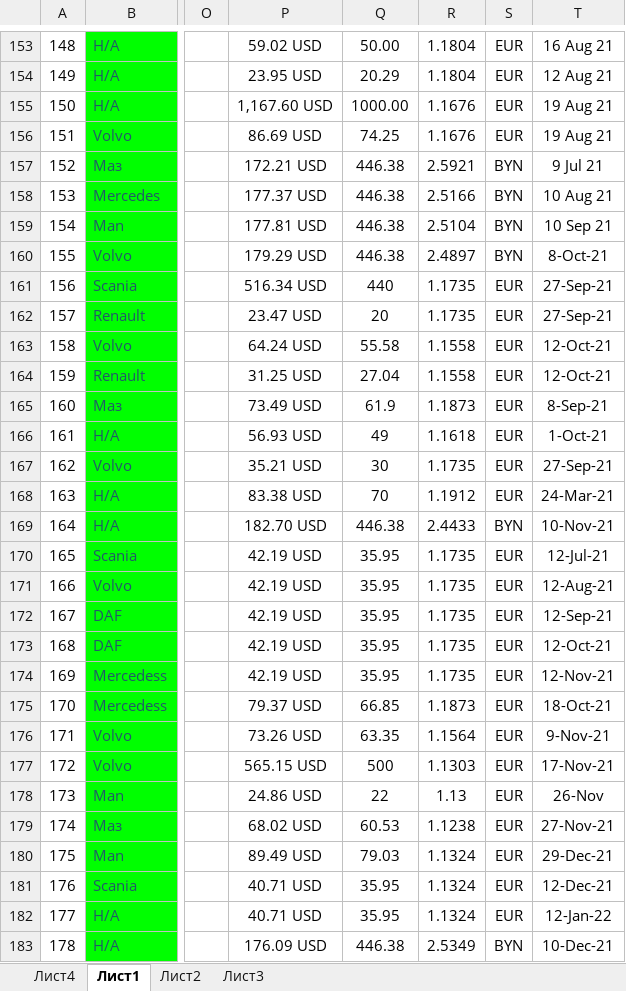
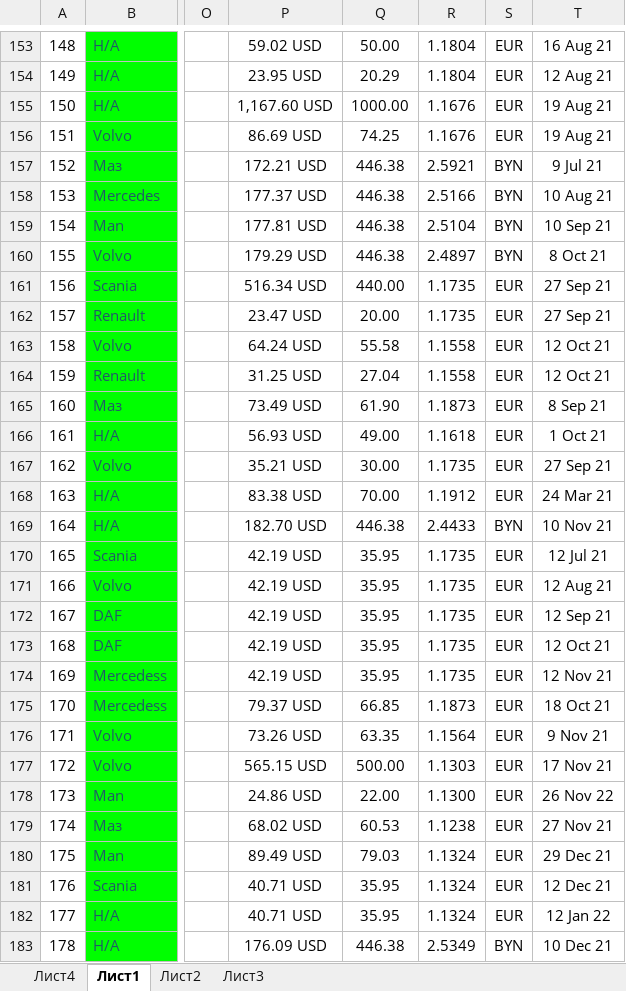
Before and after one commit to rutraq/Logistic, an Excel workbook: Машины.xlsx, sheet Лист1, drawn as a sheet; only a part is shown, gaps mark what is left out; values as stored, in another font and other column widths than the file's, no borders; the diff covers the shown part only; the diff names each change by its address in the sheet, - before the commit and + after, or states it on an @@ line.

```diff
--- a/Машины.xlsx (sheet Лист1)
+++ b/Машины.xlsx (sheet Лист1)
-T160: 8-Oct-21
+T160: 8 Oct 21
-Q161: 440
+Q161: 440.00
-T161:T162: 27-Sep-21
+T161:T162: 27 Sep 21
-Q162: 20
+Q162: 20.00
-T163:T164: 12-Oct-21
+T163:T164: 12 Oct 21
-Q165: 61.9
+Q165: 61.90
-T165: 8-Sep-21
+T165: 8 Sep 21
-Q166: 49
+Q166: 49.00
-T166: 1-Oct-21
+T166: 1 Oct 21
-Q167: 30
+Q167: 30.00
-T167: 27-Sep-21
+T167: 27 Sep 21
-Q168: 70
+Q168: 70.00
-T168: 24-Mar-21
+T168: 24 Mar 21
-T169: 10-Nov-21
+T169: 10 Nov 21
-T170: 12-Jul-21
+T170: 12 Jul 21
-T171: 12-Aug-21
+T171: 12 Aug 21
-T172: 12-Sep-21
+T172: 12 Sep 21
-T173: 12-Oct-21
+T173: 12 Oct 21
-T174: 12-Nov-21
+T174: 12 Nov 21
-T175: 18-Oct-21
+T175: 18 Oct 21
-T176: 9-Nov-21
+T176: 9 Nov 21
-Q177: 500
+Q177: 500.00
-T177: 17-Nov-21
+T177: 17 Nov 21
-Q178: 22
+Q178: 22.00
-R178: 1.13
+R178: 1.1300
-T178: 26-Nov
+T178: 26 Nov 22
-T179: 27-Nov-21
+T179: 27 Nov 21
-T180: 29-Dec-21
+T180: 29 Dec 21
-T181: 12-Dec-21
+T181: 12 Dec 21
-T182: 12-Jan-22
+T182: 12 Jan 22
-T183: 10-Dec-21
+T183: 10 Dec 21
```
Also changed, not shown: 52 added rows, 334 edited cells, cell formats and row numbers in column A elsewhere in this sheet, 22 other files.
